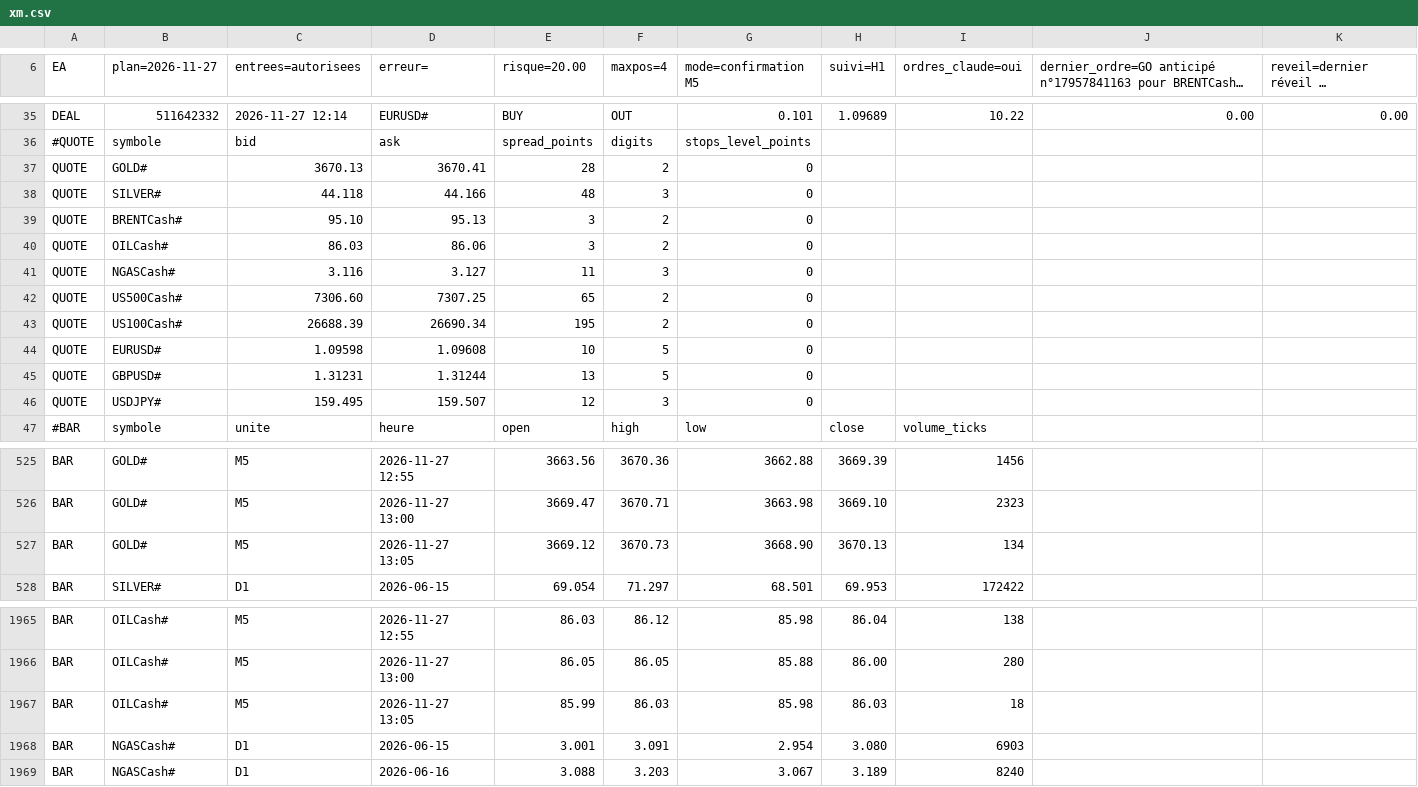
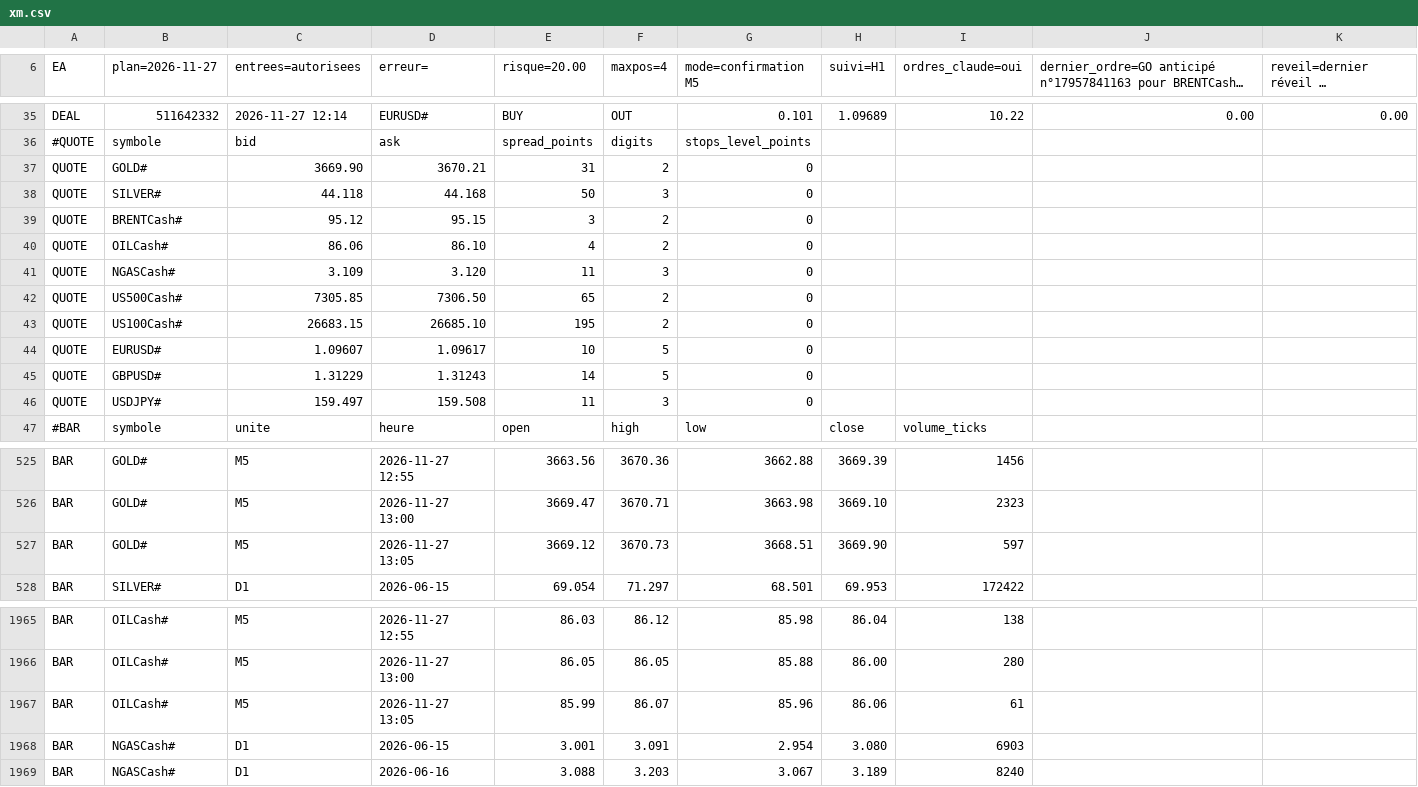
Before and after one commit to KidiMig/trading-plan, a CSV file: xm.csv, drawn as a sheet; only a part is shown, gaps mark what is left out; long unchanged cells end in …; the diff covers the shown part only; the diff names each change by its address in the sheet, - before the commit and + after, or states it on an @@ line.

Commit message:
Donnees XM 2026-11-27 13:06 UTC

```diff
--- a/xm.csv
+++ b/xm.csv
-C37 (entrees=autorisees): 3670.13
+C37 (entrees=autorisees): 3669.90
-D37 (erreur=): 3670.41
+D37 (erreur=): 3670.21
-E37 (risque=20.00): 28
+E37 (risque=20.00): 31
-D38 (erreur=): 44.166
+D38 (erreur=): 44.168
-E38 (risque=20.00): 48
+E38 (risque=20.00): 50
-C39 (entrees=autorisees): 95.10
+C39 (entrees=autorisees): 95.12
-D39 (erreur=): 95.13
+D39 (erreur=): 95.15
-C40 (entrees=autorisees): 86.03
+C40 (entrees=autorisees): 86.06
-D40 (erreur=): 86.06
+D40 (erreur=): 86.10
-E40 (risque=20.00): 3
+E40 (risque=20.00): 4
-C41 (entrees=autorisees): 3.116
+C41 (entrees=autorisees): 3.109
-D41 (erreur=): 3.127
+D41 (erreur=): 3.120
-C42 (entrees=autorisees): 7306.60
+C42 (entrees=autorisees): 7305.85
-D42 (erreur=): 7307.25
+D42 (erreur=): 7306.50
-C43 (entrees=autorisees): 26688.39
+C43 (entrees=autorisees): 26683.15
-D43 (erreur=): 26690.34
+D43 (erreur=): 26685.10
-C44 (entrees=autorisees): 1.09598
+C44 (entrees=autorisees): 1.09607
-D44 (erreur=): 1.09608
+D44 (erreur=): 1.09617
-C45 (entrees=autorisees): 1.31231
+C45 (entrees=autorisees): 1.31229
-D45 (erreur=): 1.31244
+D45 (erreur=): 1.31243
-E45 (risque=20.00): 13
+E45 (risque=20.00): 14
-C46 (entrees=autorisees): 159.495
+C46 (entrees=autorisees): 159.497
-D46 (erreur=): 159.507
+D46 (erreur=): 159.508
-E46 (risque=20.00): 12
+E46 (risque=20.00): 11
-G527 (mode=confirmation M5): 3668.90
+G527 (mode=confirmation M5): 3668.51
-H527 (suivi=H1): 3670.13
+H527 (suivi=H1): 3669.90
-I527 (ordres_claude=oui): 134
+I527 (ordres_claude=oui): 597
-F1967 (maxpos=4): 86.03
+F1967 (maxpos=4): 86.07
-G1967 (mode=confirmation M5): 85.98
+G1967 (mode=confirmation M5): 85.96
-H1967 (suivi=H1): 86.03
+H1967 (suivi=H1): 86.06
-I1967 (ordres_claude=oui): 18
+I1967 (ordres_claude=oui): 61
```
Also changed, not shown: 88 edited cells elsewhere in this file.
